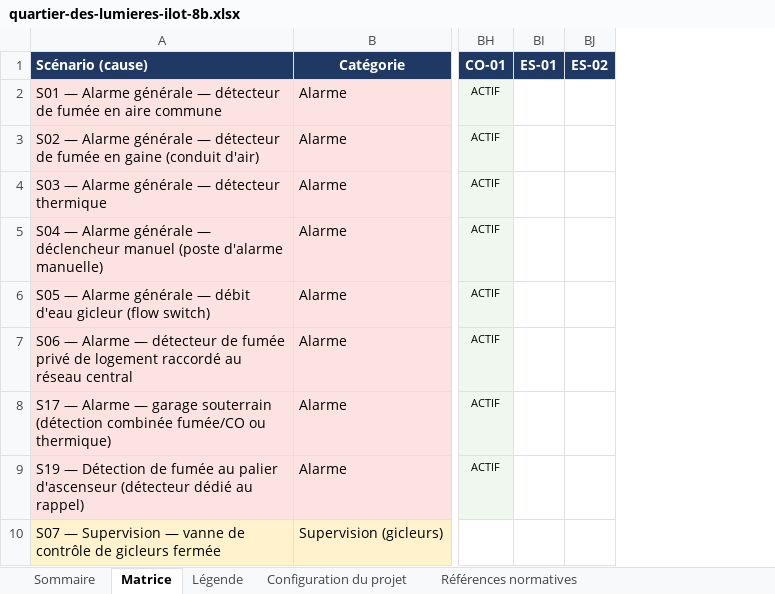
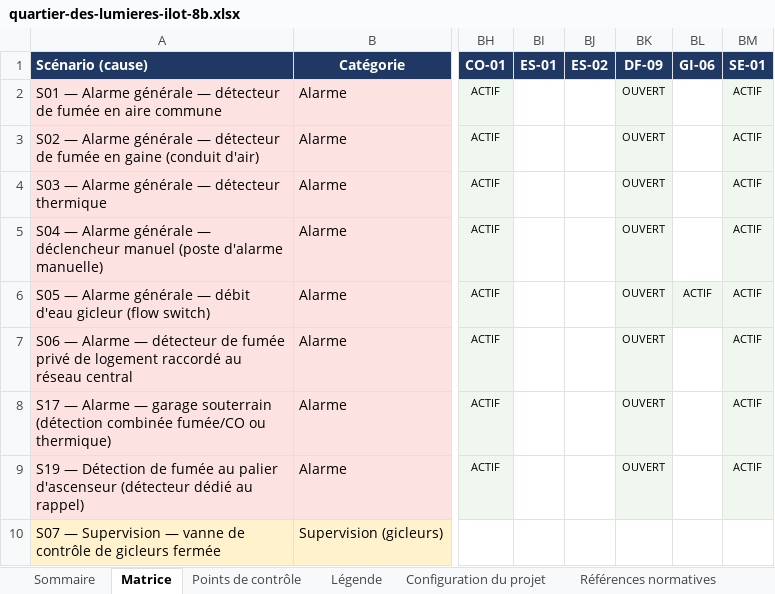
Before and after one commit to Gonz1996/psychic-couscous, an Excel workbook: fire-alarm-matrix/output/quartier-des-lumieres-ilot-8b.xlsx, sheet Matrice, drawn as a sheet; only a part is shown, gaps mark what is left out; values as stored, in another font and other column widths than the file's, no borders; the diff covers the shown part only; the diff names each change by its address in the sheet, - before the commit and + after, or states it on an @@ line.

```diff
--- a/fire-alarm-matrix/output/quartier-des-lumieres-ilot-8b.xlsx (sheet Matrice)
+++ b/fire-alarm-matrix/output/quartier-des-lumieres-ilot-8b.xlsx (sheet Matrice)
+sheet tab: Points de contrôle
+column BK (DF-09), rows 2-9: all OUVERT
+column BL (GI-06), row 6: ACTIF
+column BM (SE-01), rows 2-9: all ACTIF
```
Also changed, not shown: 2 added rows elsewhere in this sheet, sheet Configuration du projet, sheet Légende, sheet Sommaire, sheet Références normatives, fire-alarm-matrix/output/tour-compartimentee-14-etages-1-cage-d-escalier-sans-garage-souterrain.xlsx, fire-alarm-matrix/output/tour-standard-22-etages-2-cages-d-escalier-garage-souterrain.xlsx, 14 other files.
